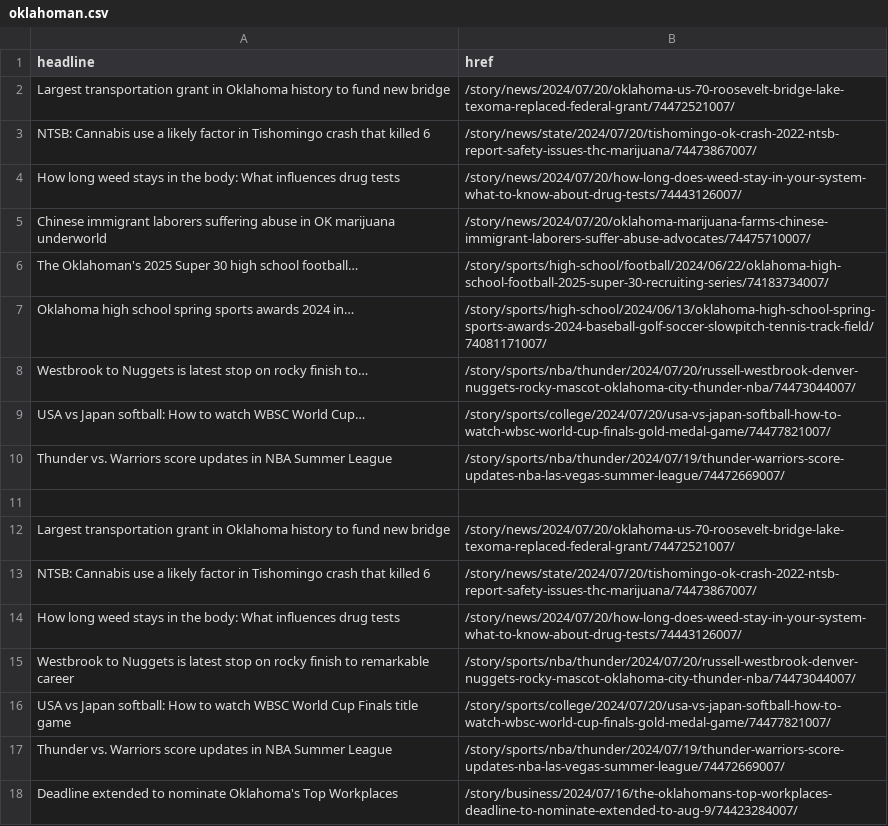
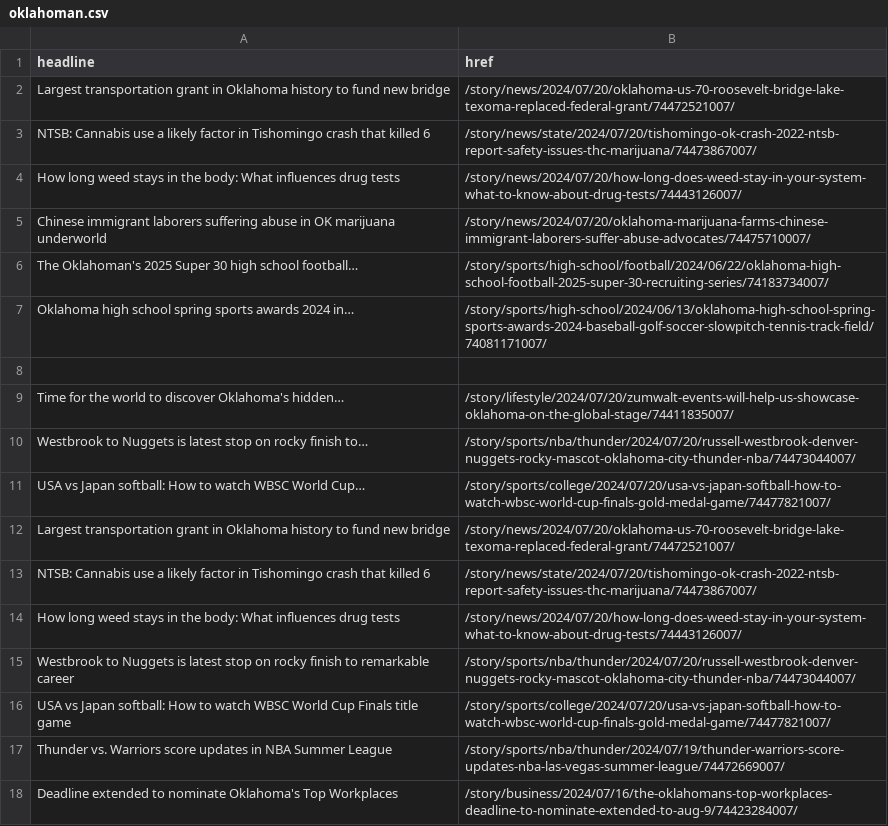
Before and after one commit to jessieblaeser/auto-scraper, a CSV file: oklahoman.csv, drawn as a sheet; only a part is shown; removed rows and columns are numbered as before the commit, all else as after; the diff names each change by its address in the sheet, - before the commit and + after, or states it on an @@ line.

```diff
--- a/oklahoman.csv
+++ b/oklahoman.csv
+row 8: (empty)
+row 9: Time for the world to discover Oklahoma's hidden… | /story/lifestyle/2024/07/20/zumwalt-events-will-help-us-showcase-oklahoma-on-the-global-stage/74411835007/
-row 10: Thunder vs. Warriors score updates in NBA Summer League | /story/sports/nba/thunder/2024/07/19/thunder-warriors-score-updates-nba-las-vegas-summer-league/74472669007/
-row 11: (empty)
```
